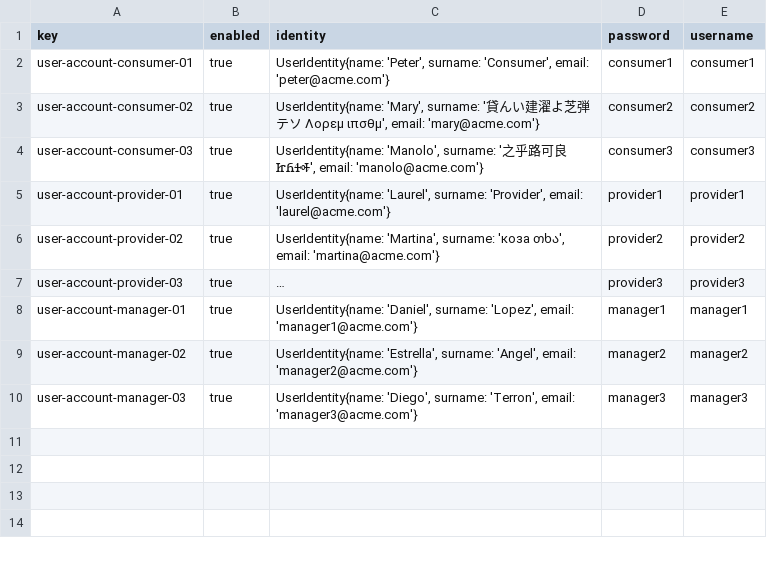
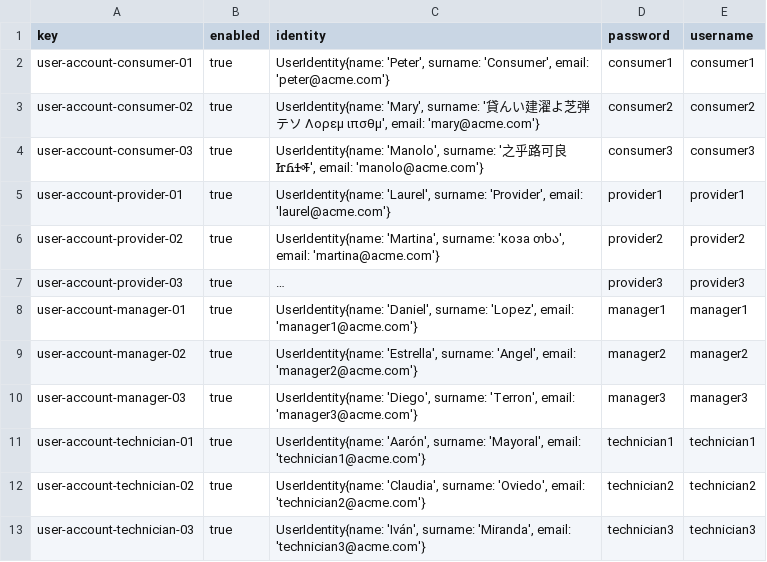
Before and after one commit to aaronma300604/DP2-C01-31, a CSV file: src/main/resources/WEB-INF/data/sample/user-account.csv, drawn as a sheet; long unchanged cells end in …; the diff names each change by its address in the sheet, - before the commit and + after, or states it on an @@ line.

Commit message:
created technician.csv and solved problems related

```diff
--- a/src/main/resources/WEB-INF/data/sample/user-account.csv
+++ b/src/main/resources/WEB-INF/data/sample/user-account.csv
+row 11: user-account-technician-01 | true | UserIdentity{name: 'Aarón', surname: 'Mayoral', email: 'technician1@acme.com'} | technician1 | technician1
+row 12: user-account-technician-02 | true | UserIdentity{name: 'Claudia', surname: 'Oviedo', email: 'technician2@acme.com'} | technician2 | technician2
+row 13: user-account-technician-03 | true | UserIdentity{name: 'Iván', surname: 'Miranda', email: 'technician3@acme.com'} | technician3 | technician3
```
Also changed, not shown: 2 other files.
